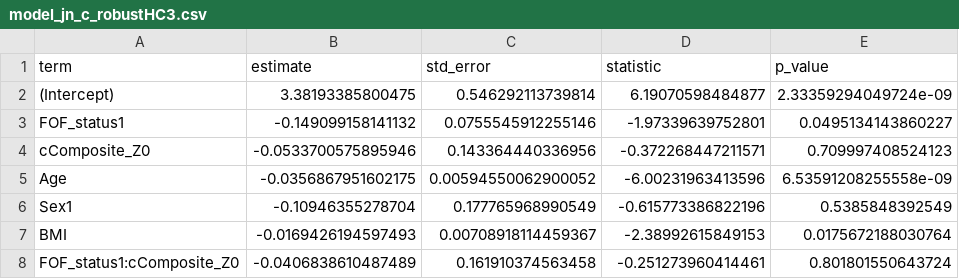
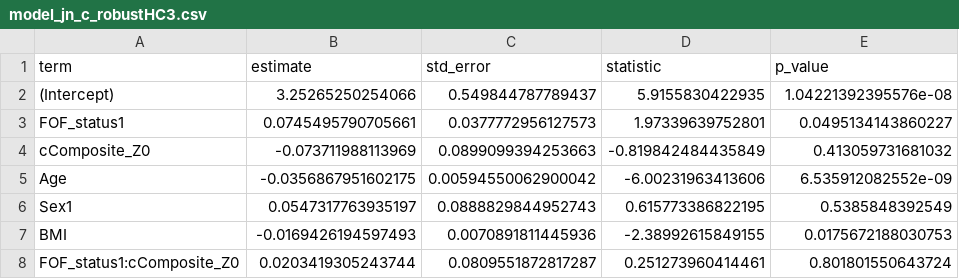
Before and after one commit to Tupatuko2023/Python-R-Scripts, a CSV file: Fear-of-Falling/R-scripts/K5/outputs/model_jn_c_robustHC3.csv, drawn as a sheet.

```diff
--- a/Fear-of-Falling/R-scripts/K5/outputs/model_jn_c_robustHC3.csv
+++ b/Fear-of-Falling/R-scripts/K5/outputs/model_jn_c_robustHC3.csv
@@ -1,8 +1,8 @@
 "term","estimate","std_error","statistic","p_value"
-"(Intercept)",3.38193385800475,0.546292113739814,6.19070598484877,2.33359294049724e-09
-"FOF_status1",-0.149099158141132,0.0755545912255146,-1.97339639752801,0.0495134143860227
-"cComposite_Z0",-0.0533700575895946,0.143364440336956,-0.372268447211571,0.709997408524123
-"Age",-0.0356867951602175,0.00594550062900052,-6.00231963413596,6.53591208255558e-09
-"Sex1",-0.10946355278704,0.177765968990549,-0.615773386822196,0.5385848392549
-"BMI",-0.0169426194597493,0.00708918114459367,-2.38992615849153,0.0175672188030764
-"FOF_status1:cComposite_Z0",-0.0406838610487489,0.161910374563458,-0.251273960414461,0.801801550643724
+"(Intercept)",3.25265250254066,0.549844787789437,5.9155830422935,1.04221392395576e-08
+"FOF_status1",0.0745495790705661,0.0377772956127573,1.97339639752801,0.0495134143860227
+"cComposite_Z0",-0.073711988113969,0.0899099394253663,-0.819842484435849,0.413059731681032
+"Age",-0.0356867951602175,0.00594550062900042,-6.00231963413606,6.535912082552e-09
+"Sex1",0.0547317763935197,0.0888829844952743,0.615773386822195,0.5385848392549
+"BMI",-0.0169426194597493,0.0070891811445936,-2.38992615849155,0.0175672188030753
+"FOF_status1:cComposite_Z0",0.0203419305243744,0.0809551872817287,0.251273960414461,0.801801550643724
```
Also changed, not shown: Fear-of-Falling/R-scripts/K5/outputs/discrete_lsmeans_pars.csv, Fear-of-Falling/R-scripts/K5/outputs/effectsize_eta_sq.csv, 30 other files.
